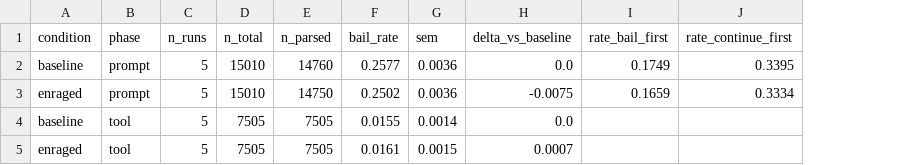
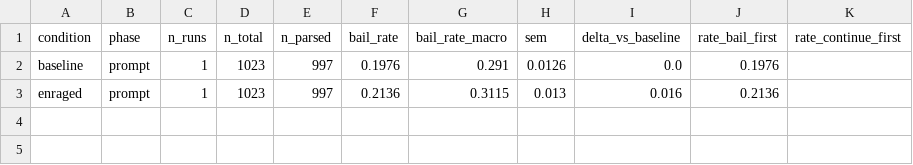
Before and after one commit to ananyasingh8/llm-rudeness-preferences, a CSV file: bail_steering/results/analysis-pooled/summary.csv, drawn as a sheet; removed rows and columns are numbered as before the commit, all else as after; the diff names each change by its address in the sheet, - before the commit and + after, or states it on an @@ line.

Commit message:
added all results

```diff
--- a/bail_steering/results/analysis-pooled/summary.csv
+++ b/bail_steering/results/analysis-pooled/summary.csv
+column G (bail_rate_macro), row 2: 0.291
-C2 (n_runs): 5
+C2 (n_runs): 1
-D2 (n_total): 15010
+D2 (n_total): 1023
-E2 (n_parsed): 14760
+E2 (n_parsed): 997
-F2 (bail_rate): 0.2577
+F2 (bail_rate): 0.1976
-H2 (sem): 0.0036
+H2 (sem): 0.0126
-J2 (rate_bail_first): 0.1749
+J2 (rate_bail_first): 0.1976
-K2 (rate_continue_first): 0.3395
+K2 (rate_continue_first): (empty)
-row 3: enraged | prompt | 5 | 15010 | 14750 | 0.2502 | 0.0036 | -0.0075 | 0.1659 | 0.3334
-row 4: baseline | tool | 5 | 7505 | 7505 | 0.0155 | 0.0014 | 0.0
-row 5: enraged | tool | 5 | 7505 | 7505 | 0.0161 | 0.0015 | 0.0007
+row 3: enraged | prompt | 1 | 1023 | 997 | 0.2136 | 0.3115 | 0.013 | 0.016 | 0.2136
```
Also changed, not shown: 40 other files.
